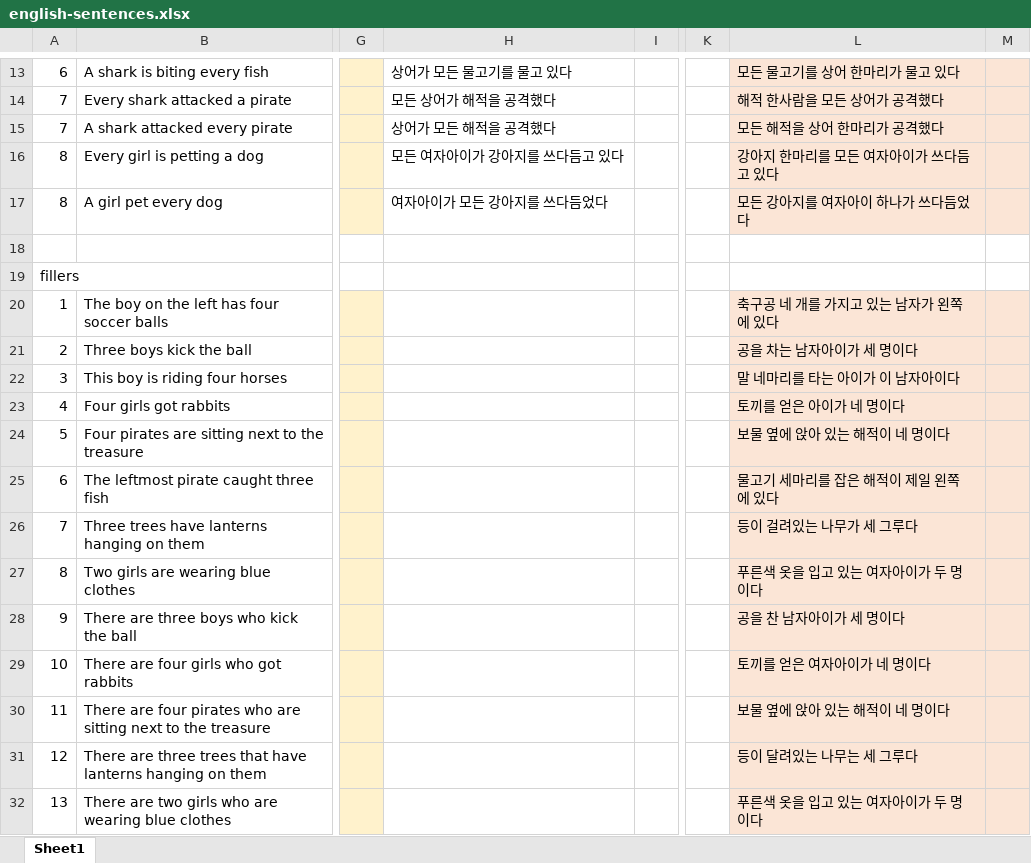
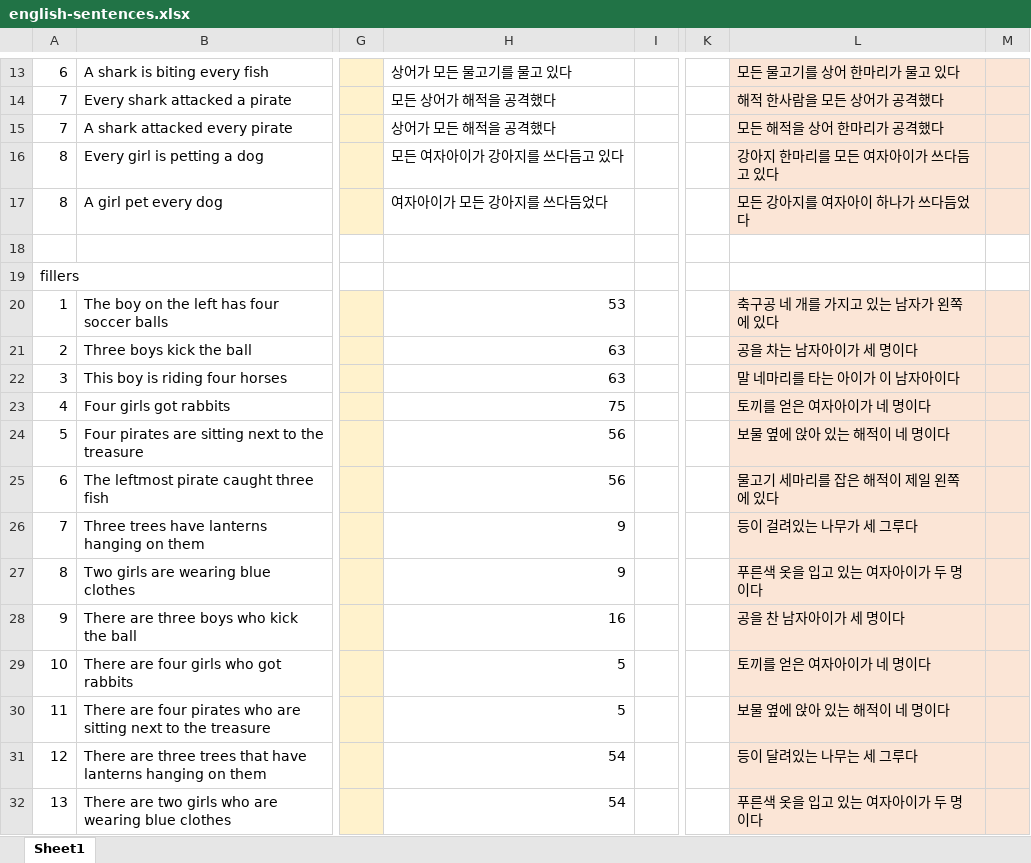
Before and after one commit to gscontras/korean-scope, an Excel workbook: experiments/experigen/english-sentences.xlsx, sheet Sheet1, drawn as a sheet; only a part is shown, gaps mark what is left out; values as stored, in another font and other column widths than the file's, no borders; the diff names each change by its address in the sheet, - before the commit and + after, or states it on an @@ line.

```diff
--- a/experiments/experigen/english-sentences.xlsx (sheet Sheet1)
+++ b/experiments/experigen/english-sentences.xlsx (sheet Sheet1)
-H20: (empty)
+H20: 53
-H21:H22: (empty)
+H21:H22: 63
-H23: (empty)
+H23: 75
-L23: 토끼를 얻은 아이가 네 명이다
+L23: 토끼를 얻은 여자아이가 네 명이다
-H24:H25: (empty)
+H24:H25: 56
-H26:H27: (empty)
+H26:H27: 9
-H28: (empty)
+H28: 16
-H29:H30: (empty)
+H29:H30: 5
-H31:H32: (empty)
+H31:H32: 54
```
Also changed, not shown: 1 other file.
